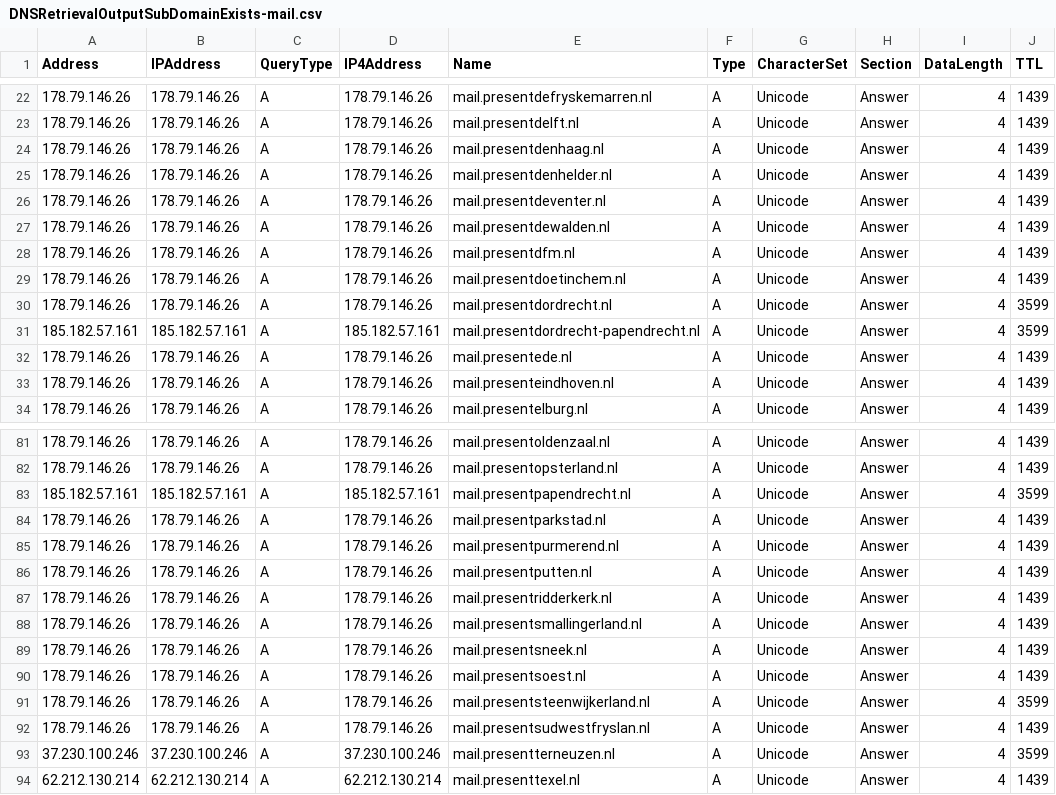
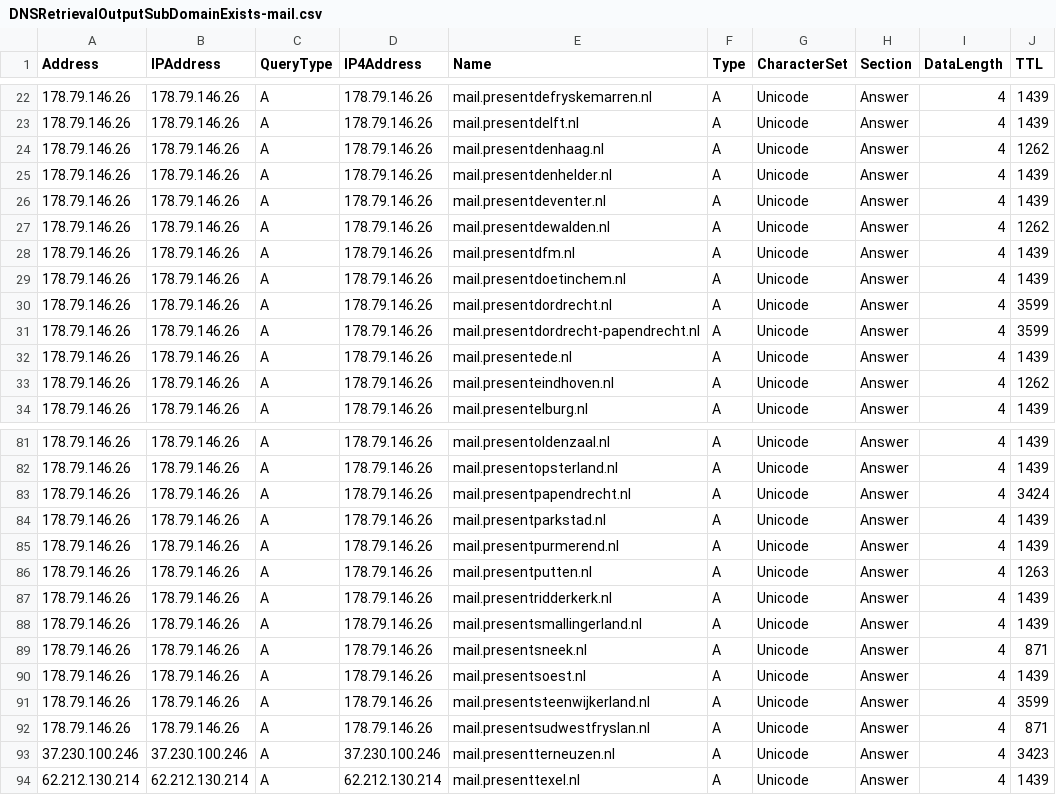
Before and after one commit to StabijJack/DNS-Queries-with-PowerShell, a CSV file: DNSRetrievalOutputSubDomainExists-mail.csv, drawn as a sheet; only a part is shown, gaps mark what is left out; the diff covers the shown part only.

```diff
--- a/DNSRetrievalOutputSubDomainExists-mail.csv
+++ b/DNSRetrievalOutputSubDomainExists-mail.csv
@@ -23,6 +23,6 @@
 "178.79.146.26";"178.79.146.26";"A";"178.79.146.26";"mail.presentdelft.nl";"A";"Unicode";"Answer";"4";"1439"
-"178.79.146.26";"178.79.146.26";"A";"178.79.146.26";"mail.presentdenhaag.nl";"A";"Unicode";"Answer";"4";"1439"
+"178.79.146.26";"178.79.146.26";"A";"178.79.146.26";"mail.presentdenhaag.nl";"A";"Unicode";"Answer";"4";"1262"
 "178.79.146.26";"178.79.146.26";"A";"178.79.146.26";"mail.presentdenhelder.nl";"A";"Unicode";"Answer";"4";"1439"
 "178.79.146.26";"178.79.146.26";"A";"178.79.146.26";"mail.presentdeventer.nl";"A";"Unicode";"Answer";"4";"1439"
-"178.79.146.26";"178.79.146.26";"A";"178.79.146.26";"mail.presentdewalden.nl";"A";"Unicode";"Answer";"4";"1439"
+"178.79.146.26";"178.79.146.26";"A";"178.79.146.26";"mail.presentdewalden.nl";"A";"Unicode";"Answer";"4";"1262"
 "178.79.146.26";"178.79.146.26";"A";"178.79.146.26";"mail.presentdfm.nl";"A";"Unicode";"Answer";"4";"1439"
@@ -30,5 +30,5 @@
 "178.79.146.26";"178.79.146.26";"A";"178.79.146.26";"mail.presentdordrecht.nl";"A";"Unicode";"Answer";"4";"3599"
-"185.182.57.161";"185.182.57.161";"A";"185.182.57.161";"mail.presentdordrecht-papendrecht.nl";"A";"Unicode";"Answer";"4";"3599"
+"178.79.146.26";"178.79.146.26";"A";"178.79.146.26";"mail.presentdordrecht-papendrecht.nl";"A";"Unicode";"Answer";"4";"3599"
 "178.79.146.26";"178.79.146.26";"A";"178.79.146.26";"mail.presentede.nl";"A";"Unicode";"Answer";"4";"1439"
-"178.79.146.26";"178.79.146.26";"A";"178.79.146.26";"mail.presenteindhoven.nl";"A";"Unicode";"Answer";"4";"1439"
+"178.79.146.26";"178.79.146.26";"A";"178.79.146.26";"mail.presenteindhoven.nl";"A";"Unicode";"Answer";"4";"1262"
 "178.79.146.26";"178.79.146.26";"A";"178.79.146.26";"mail.presentelburg.nl";"A";"Unicode";"Answer";"4";"1439"
@@ -82,13 +82,13 @@
 "178.79.146.26";"178.79.146.26";"A";"178.79.146.26";"mail.presentopsterland.nl";"A";"Unicode";"Answer";"4";"1439"
-"185.182.57.161";"185.182.57.161";"A";"185.182.57.161";"mail.presentpapendrecht.nl";"A";"Unicode";"Answer";"4";"3599"
+"178.79.146.26";"178.79.146.26";"A";"178.79.146.26";"mail.presentpapendrecht.nl";"A";"Unicode";"Answer";"4";"3424"
 "178.79.146.26";"178.79.146.26";"A";"178.79.146.26";"mail.presentparkstad.nl";"A";"Unicode";"Answer";"4";"1439"
 "178.79.146.26";"178.79.146.26";"A";"178.79.146.26";"mail.presentpurmerend.nl";"A";"Unicode";"Answer";"4";"1439"
-"178.79.146.26";"178.79.146.26";"A";"178.79.146.26";"mail.presentputten.nl";"A";"Unicode";"Answer";"4";"1439"
+"178.79.146.26";"178.79.146.26";"A";"178.79.146.26";"mail.presentputten.nl";"A";"Unicode";"Answer";"4";"1263"
 "178.79.146.26";"178.79.146.26";"A";"178.79.146.26";"mail.presentridderkerk.nl";"A";"Unicode";"Answer";"4";"1439"
 "178.79.146.26";"178.79.146.26";"A";"178.79.146.26";"mail.presentsmallingerland.nl";"A";"Unicode";"Answer";"4";"1439"
-"178.79.146.26";"178.79.146.26";"A";"178.79.146.26";"mail.presentsneek.nl";"A";"Unicode";"Answer";"4";"1439"
+"178.79.146.26";"178.79.146.26";"A";"178.79.146.26";"mail.presentsneek.nl";"A";"Unicode";"Answer";"4";"871"
 "178.79.146.26";"178.79.146.26";"A";"178.79.146.26";"mail.presentsoest.nl";"A";"Unicode";"Answer";"4";"1439"
 "178.79.146.26";"178.79.146.26";"A";"178.79.146.26";"mail.presentsteenwijkerland.nl";"A";"Unicode";"Answer";"4";"3599"
-"178.79.146.26";"178.79.146.26";"A";"178.79.146.26";"mail.presentsudwestfryslan.nl";"A";"Unicode";"Answer";"4";"1439"
-"37.230.100.246";"37.230.100.246";"A";"37.230.100.246";"mail.presentterneuzen.nl";"A";"Unicode";"Answer";"4";"3599"
+"178.79.146.26";"178.79.146.26";"A";"178.79.146.26";"mail.presentsudwestfryslan.nl";"A";"Unicode";"Answer";"4";"871"
+"37.230.100.246";"37.230.100.246";"A";"37.230.100.246";"mail.presentterneuzen.nl";"A";"Unicode";"Answer";"4";"3423"
 "62.212.130.214";"62.212.130.214";"A";"62.212.130.214";"mail.presenttexel.nl";"A";"Unicode";"Answer";"4";"1439"
```
Also changed, not shown: 16 edited cells elsewhere in this file, DNSRetrievalOutputDomainTypeExists-MX.csv, DNSRetrievalOutputDomainTypeExists-NS.csv, 23 other files.
